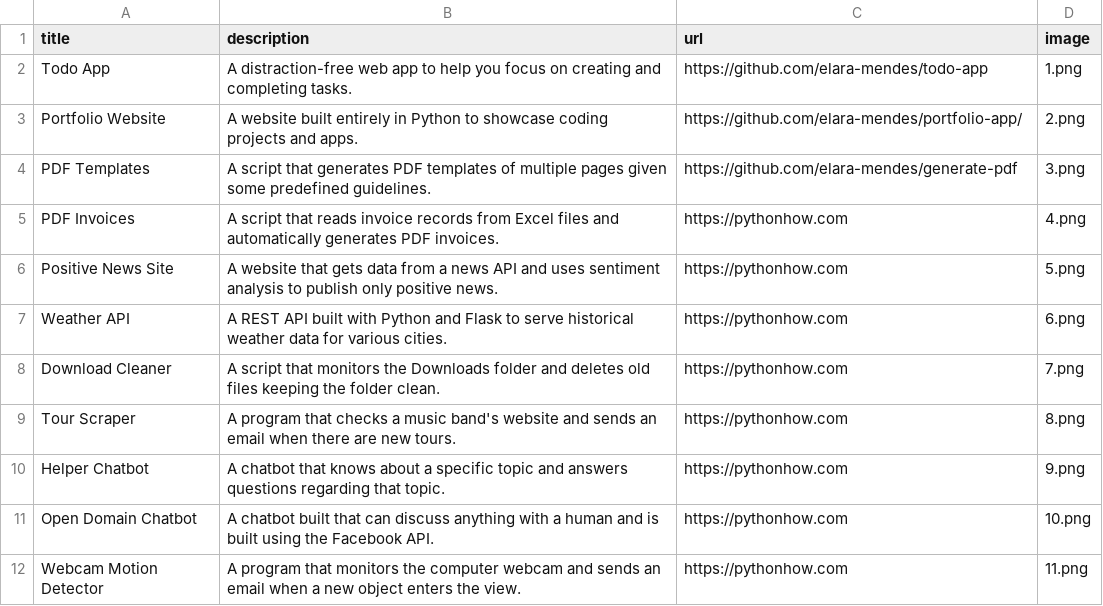
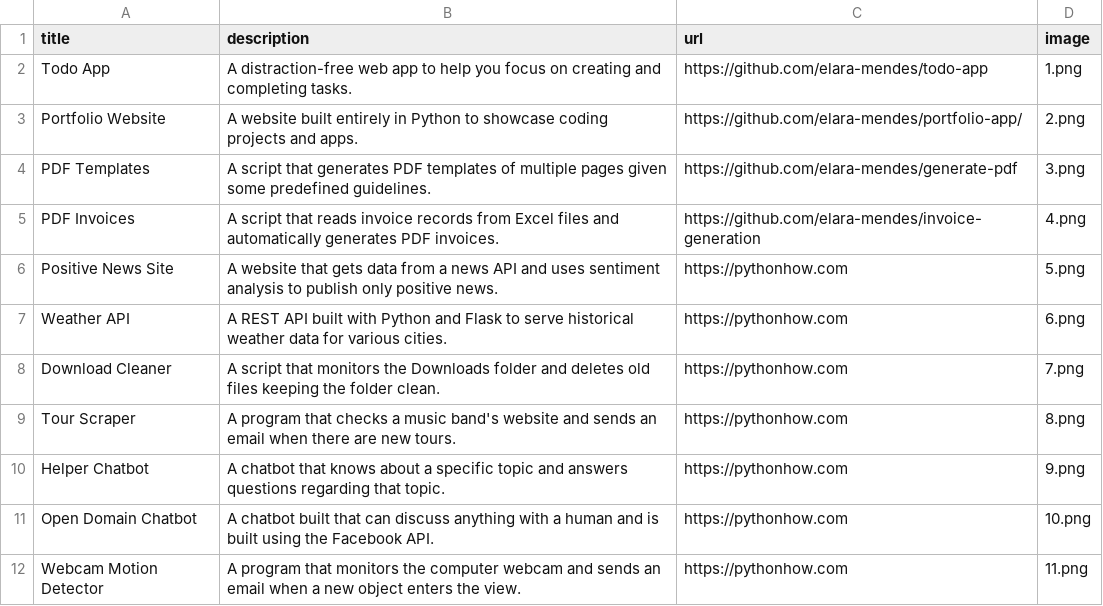
Before and after one commit to elara-mendes/portfolio-app, a CSV file: data.csv, drawn as a sheet; only a part is shown.

Commit message:
Update data about PDF Invoices

```diff
--- a/data.csv
+++ b/data.csv
@@ -4,3 +4,3 @@ Portfolio Website;A website built entirely in Python to showcase coding projects
 PDF Templates;A script that generates PDF templates of multiple pages given some predefined guidelines.;https://github.com/elara-mendes/generate-pdf;3.png
-PDF Invoices;A script that reads invoice records from Excel files and automatically generates PDF invoices.;https://pythonhow.com;4.png
+PDF Invoices;A script that reads invoice records from Excel files and automatically generates PDF invoices.;https://github.com/elara-mendes/invoice-generation;4.png
 Positive News Site;A website that gets data from a news API and uses sentiment analysis to publish only positive news.;https://pythonhow.com;5.png
```
